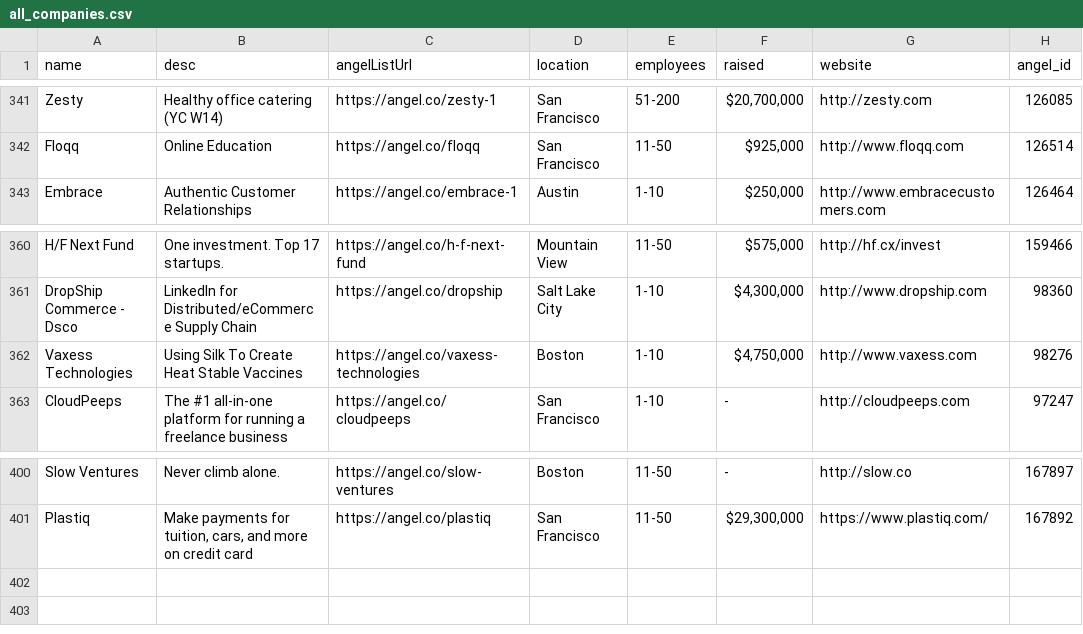
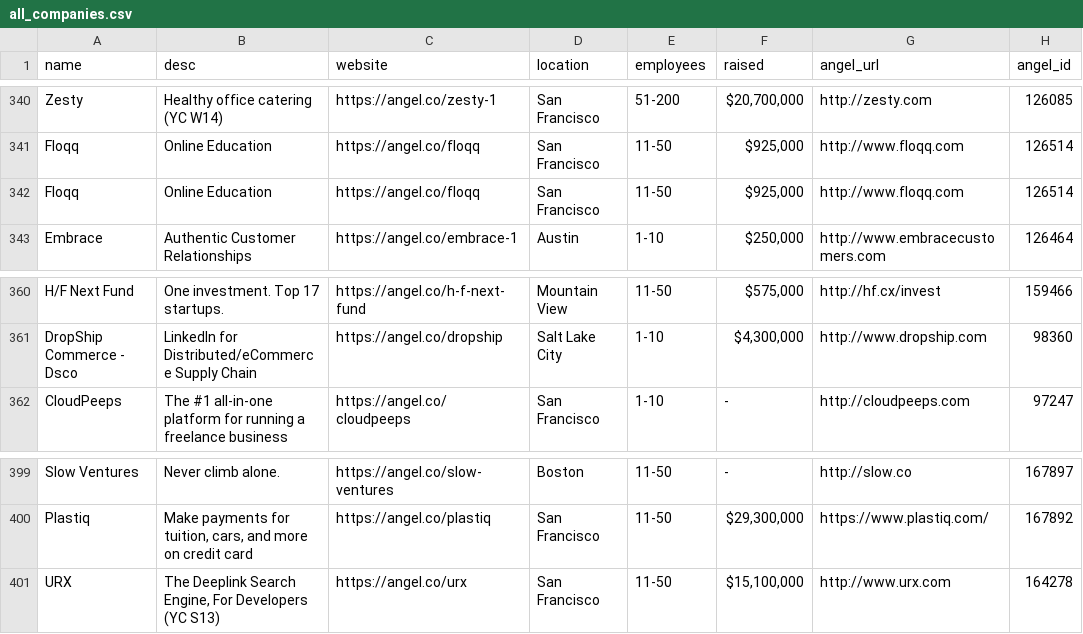
Before and after one commit to iamtodor/angel.co-companies-list-scraping, a CSV file: all_companies.csv, drawn as a sheet; only a part is shown, gaps mark what is left out; the diff covers the shown part only.

```diff
--- a/all_companies.csv
+++ b/all_companies.csv
@@ -1 +1 @@
-name,desc,angelListUrl,location,employees,raised,website,angel_id
+name,desc,website,location,employees,raised,angel_url,angel_id
@@ -342,2 +341,3 @@ Zesty,Healthy office catering (YC W14),https://angel.co/zesty-1,San Francisco,51
 Floqq,Online Education ,https://angel.co/floqq,San Francisco,11-50,"$925,000",http://www.floqq.com,126514
+Floqq,Online Education ,https://angel.co/floqq,San Francisco,11-50,"$925,000",http://www.floqq.com,126514
 Embrace,Authentic Customer Relationships,https://angel.co/embrace-1,Austin,1-10,"$250,000",http://www.embracecustomers.com,126464
@@ -361,3 +361,2 @@ H/F Next Fund,One investment. Top 17 startups.,https://angel.co/h-f-next-fund,Mo
 DropShip Commerce - Dsco,LinkedIn for Distributed/eCommerce Supply Chain,https://angel.co/dropship,Salt Lake City,1-10,"$4,300,000",http://www.dropship.com,98360
-Vaxess Technologies,Using Silk To Create Heat Stable Vaccines,https://angel.co/vaxess-technologies,Boston,1-10,"$4,750,000",http://www.vaxess.com,98276
 CloudPeeps,The #1 all-in-one platform for running a freelance business,https://angel.co/cloudpeeps,San Francisco,1-10,-,http://cloudpeeps.com,97247
@@ -401 +400,2 @@ Slow Ventures,Never climb alone.,https://angel.co/slow-ventures,Boston,11-50,-,h
 Plastiq,"Make payments for tuition, cars, and more on credit card",https://angel.co/plastiq,San Francisco,11-50,"$29,300,000",https://www.plastiq.com/,167892
+URX,"The Deeplink Search Engine, For Developers (YC S13)",https://angel.co/urx,San Francisco,11-50,"$15,100,000",http://www.urx.com,164278
```
Also changed, not shown: 2 added rows and 3 removed rows elsewhere in this file, 2 other files.
